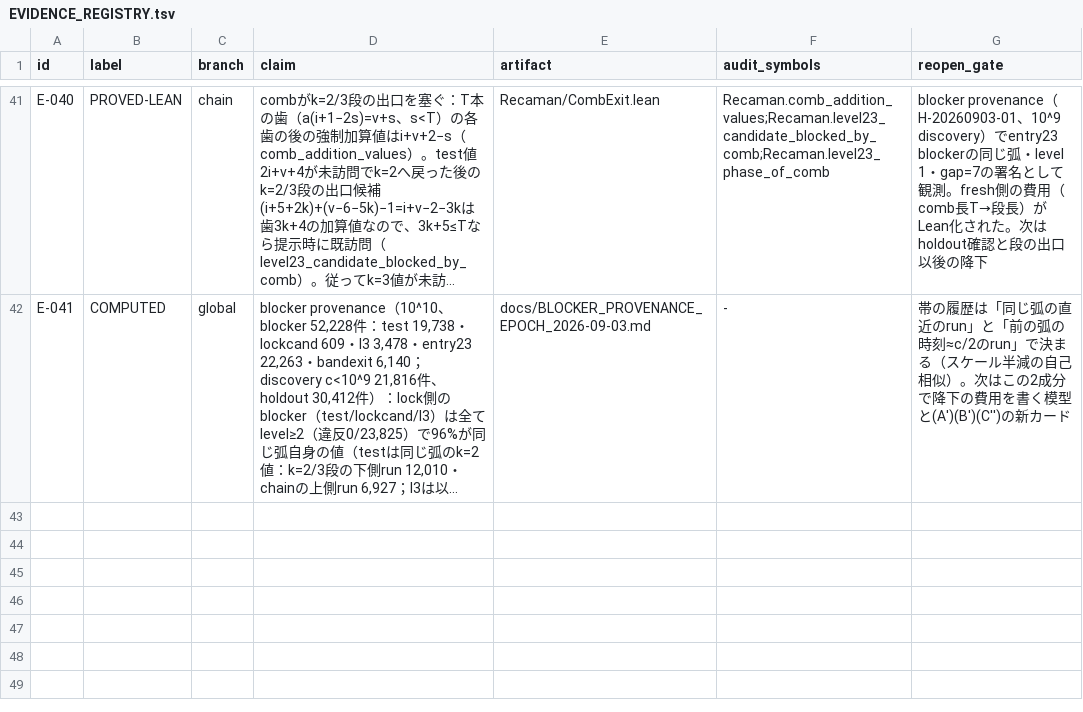
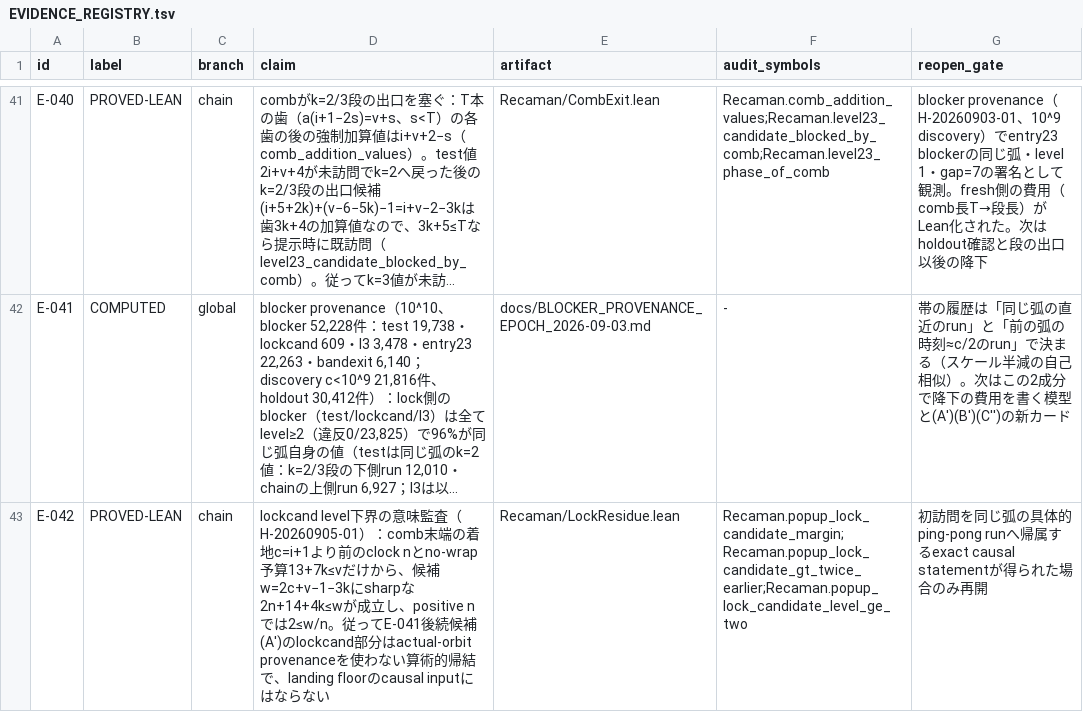
Before and after one commit to hirokidaichi/recaman-lean-research, a TSV file: docs/EVIDENCE_REGISTRY.tsv, drawn as a sheet; only a part is shown, gaps mark what is left out; long unchanged cells end in …; the diff names each change by its address in the sheet, - before the commit and + after, or states it on an @@ line.

Commit message:
theorem: audit the lock candidate level bound

```diff
--- a/docs/EVIDENCE_REGISTRY.tsv
+++ b/docs/EVIDENCE_REGISTRY.tsv
+row 43: E-042 | PROVED-LEAN | chain | lockcand level下界の意味監査（H-20260905-01）：comb末端の着地c=i+1より前のclock nとno-wrap予算13+7k≤vだけから、候補w=2c+v−1−3kにsharpな2n+14+4k≤wが成立し、positive nでは2≤w/n。従ってE-041後続候補(A')のlockcand部分はactual-orbit provenanceを使わない算術的帰結で、landing floorのcausal inputにはならない | Recaman/LockResidue.lean | Recaman.popup_lock_candidate_margin;Recaman.popup_lock_candidate_gt_twice_earlier;Recaman.popup_lock_candidate_level_ge_two | 初訪問を同じ弧の具体的ping-pong runへ帰属するexact causal statementが得られた場合のみ再開
```
Also changed, not shown: 11 other files.
